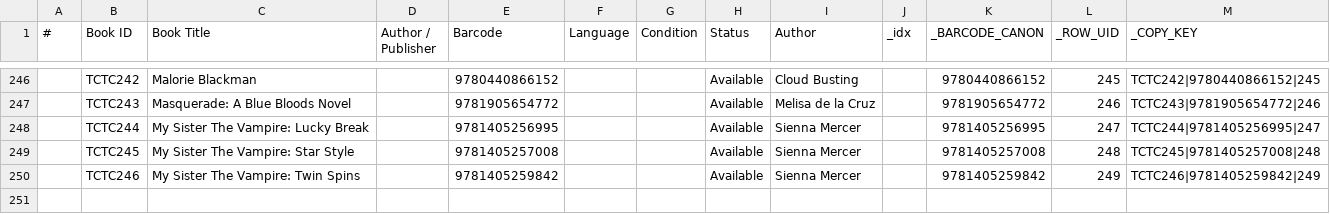
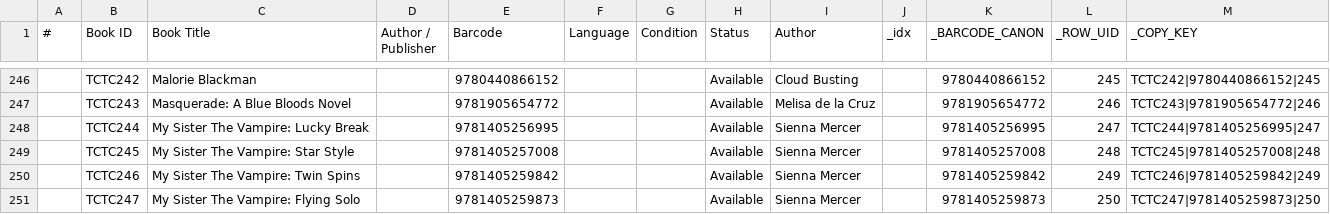
Before and after one commit to Thoko654/tzu-chi-library, a CSV file: data/Library_books.csv, drawn as a sheet; only a part is shown, gaps mark what is left out; the diff names each change by its address in the sheet, - before the commit and + after, or states it on an @@ line.

```diff
--- a/data/Library_books.csv
+++ b/data/Library_books.csv
+row 251:  | TCTC247 | My Sister The Vampire: Flying Solo |  | 9781405259873 |  |  | Available | Sienna Mercer |  | 9781405259873 | 250 | TCTC247|9781405259873|250
```
